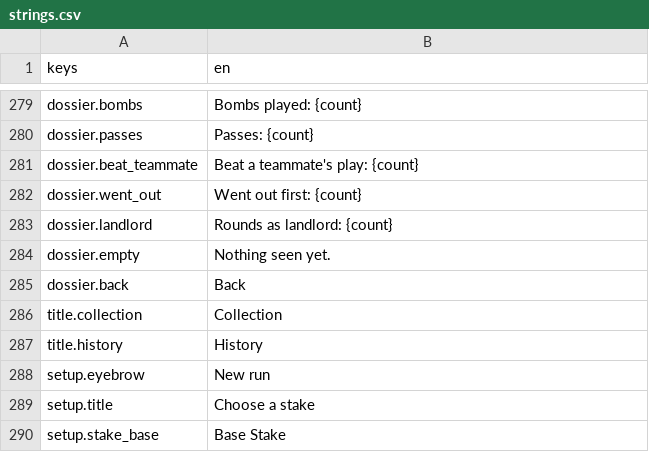
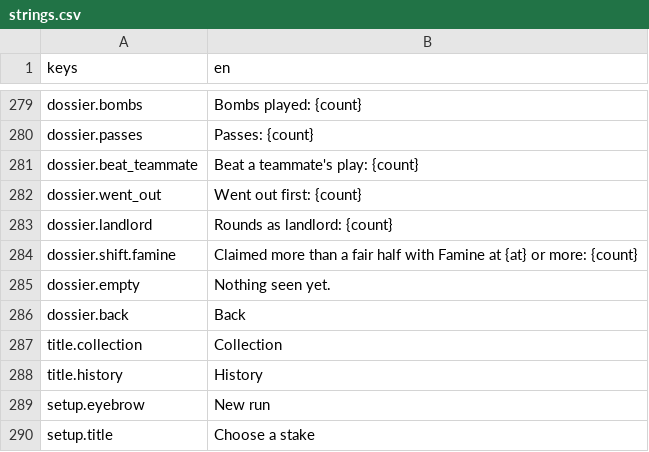
Before and after one commit to georgejieh/Commons, a CSV file: data/strings/strings.csv, drawn as a sheet; only a part is shown, gaps mark what is left out; the shorter side is filled out with more unchanged rows.

Commit message:
P5.2c Qin turns dishonest when Famine is high: a family may carry trait shifts that take a personality level while a run meter stands in a band, Qin's honesty is Low at Famine 75 or more, and once a larger claim has been seen the dossier says so (ADR 0043, run saves schema 20)

```diff
--- a/data/strings/strings.csv
+++ b/data/strings/strings.csv
@@ -283,2 +283,3 @@ dossier.went_out,Went out first: {count}
 dossier.landlord,Rounds as landlord: {count}
+dossier.shift.famine,Claimed more than a fair half with Famine at {at} or more: {count}
 dossier.empty,Nothing seen yet.
```
Also changed, not shown: 22 other files.
